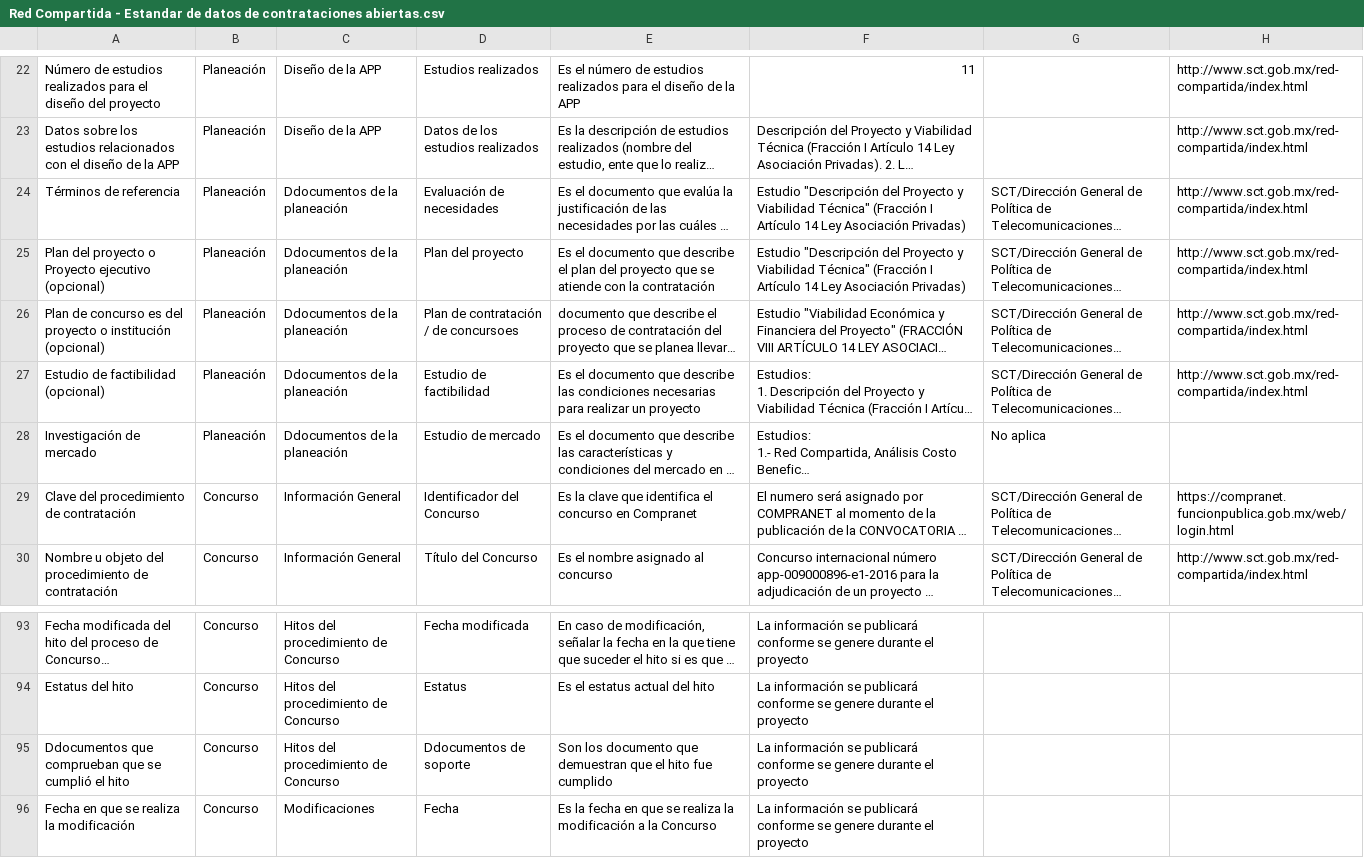
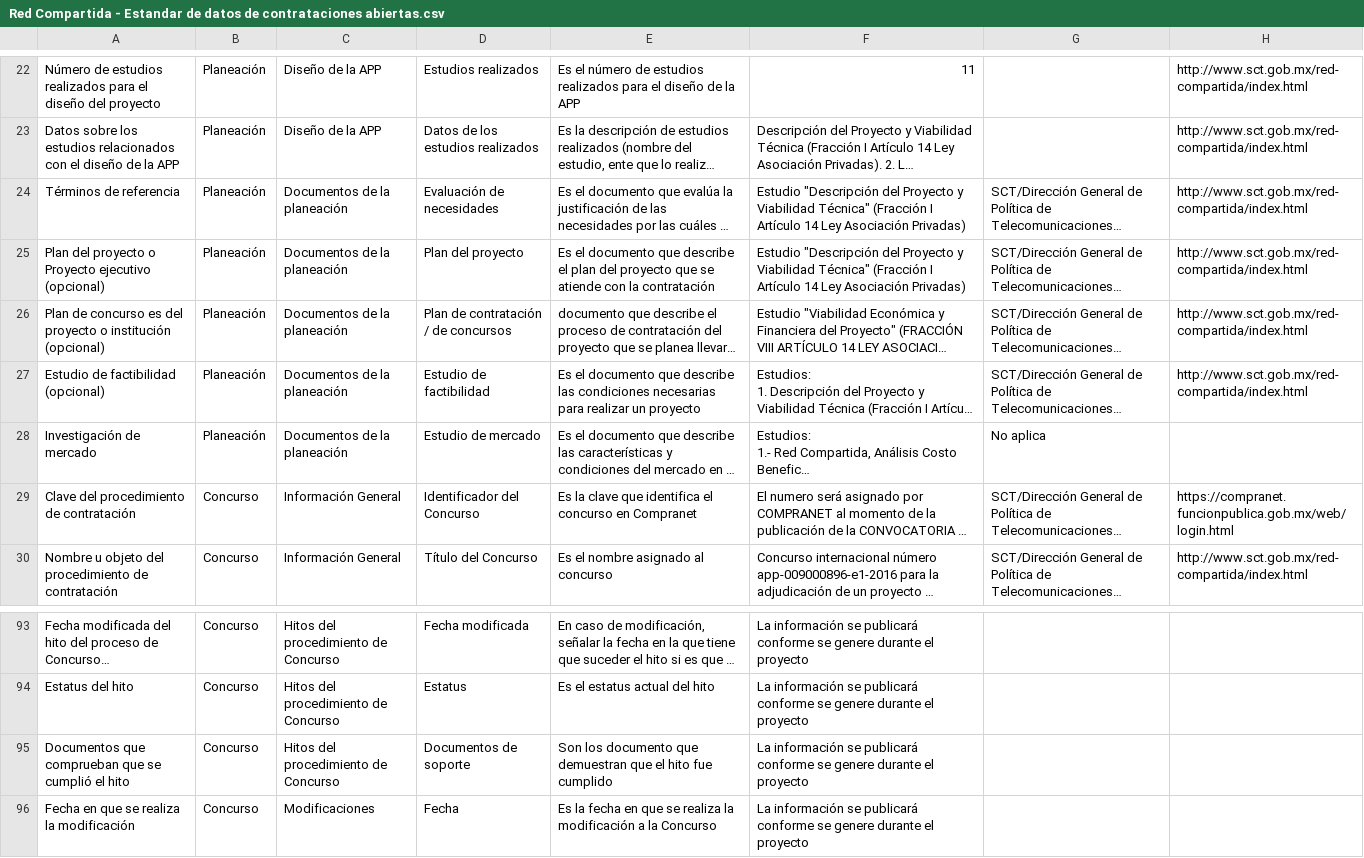
Before and after one commit to the-vladman/dgm, a CSV file: redcompartida/datos/Red Compartida - Estandar de datos de contrataciones abiertas.csv, drawn as a sheet; only a part is shown, gaps mark what is left out; long unchanged cells end in …; the diff names each change by its address in the sheet, - before the commit and + after, or states it on an @@ line.

Commit message:
fix typos in csv

```diff
--- a/redcompartida/datos/Red Compartida - Estandar de datos de contrataciones abiertas.csv
+++ b/redcompartida/datos/Red Compartida - Estandar de datos de contrataciones abiertas.csv
-C24:C28: Ddocumentos de la planeación
+C24:C28: Documentos de la planeación
-D26: Plan de contratación / de concursoes
+D26: Plan de contratación / de concursos
-A95: Ddocumentos que comprueban…
+A95: Documentos que comprueban…
-D95: Ddocumentos de soporte
+D95: Documentos de soporte
```
